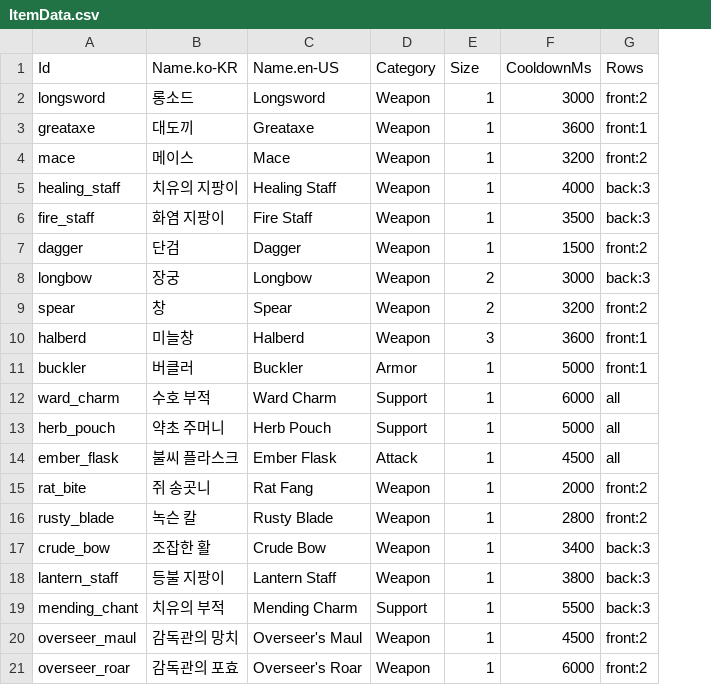
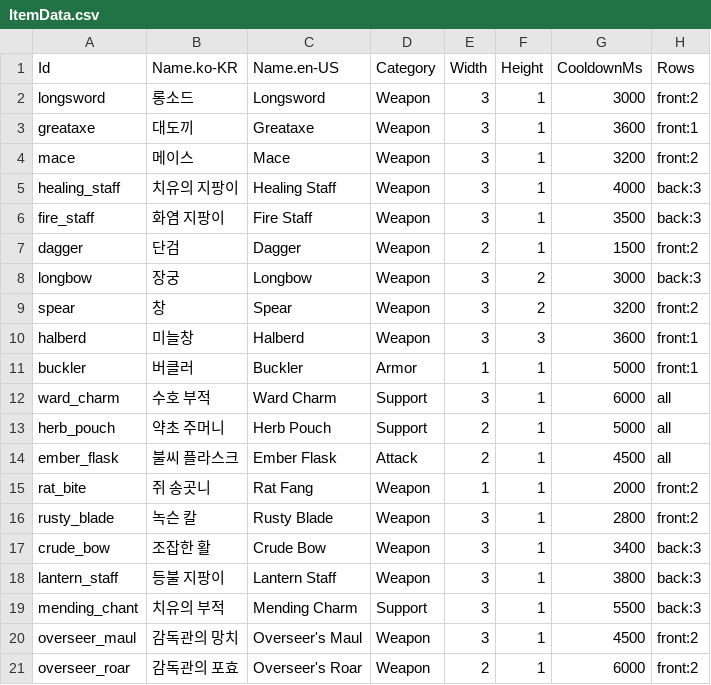
Before and after one commit to merustudy/F1, a CSV file: Assets/@Data/Source/ItemData.csv, drawn as a sheet; only a part is shown; addresses are those after the commit; the diff names each change by its address in the sheet, - before the commit and + after, or states it on an @@ line.

```diff
--- a/Assets/@Data/Source/ItemData.csv
+++ b/Assets/@Data/Source/ItemData.csv
+column E (Width), rows 2-21: 3 | 3 | 3 | 3 | 3 | 2 | 3 | 3 | 3 | 1 | 3 | 2 | 2 | 1 | 3 | 3 | 3 | 3 | 3 | 2
-F1: Size
+F1: Height
```
Also changed, not shown: Assets/@Data/Source/BalanceData.csv, Assets/@Data/Source/JobData.csv, 53 other files.
